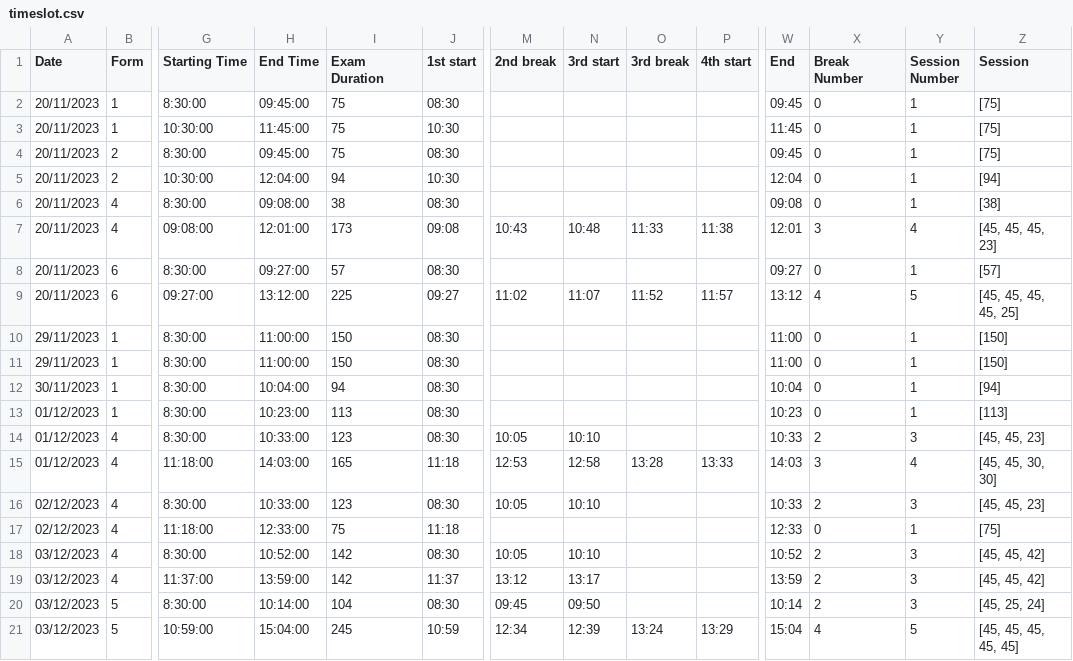
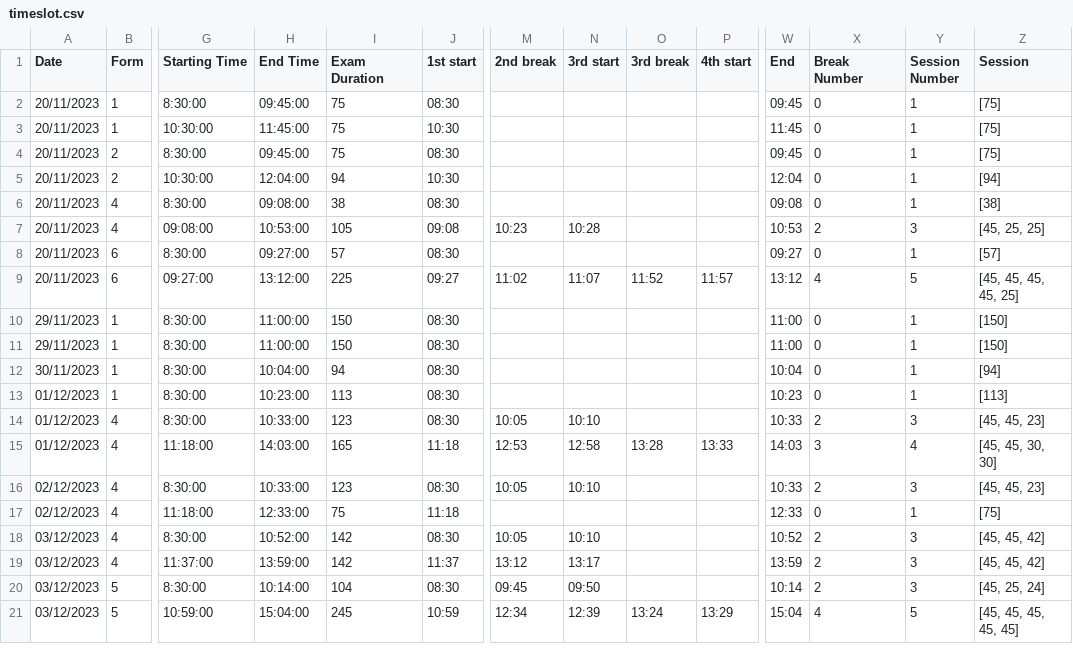
Before and after one commit to tomkwok0415/ExamScheduler, a CSV file: Timeslot/Output/timeslot.csv, drawn as a sheet; only a part is shown, gaps mark what is left out; the diff names each change by its address in the sheet, - before the commit and + after, or states it on an @@ line.

Commit message:
handle time rounding bug

```diff
--- a/Timeslot/Output/timeslot.csv
+++ b/Timeslot/Output/timeslot.csv
-H7 (End Time): 12:01:00
+H7 (End Time): 10:53:00
-I7 (Exam Duration): 173
+I7 (Exam Duration): 105
-M7 (2nd break): 10:43
+M7 (2nd break): 10:23
-N7 (3rd start): 10:48
+N7 (3rd start): 10:28
-O7 (3rd break): 11:33
+O7 (3rd break): (empty)
-P7 (4th start): 11:38
+P7 (4th start): (empty)
-W7 (End): 12:01
+W7 (End): 10:53
-X7 (Break Number): 3
+X7 (Break Number): 2
-Y7 (Session Number): 4
+Y7 (Session Number): 3
-Z7 (Session): [45, 45, 45, 23]
+Z7 (Session): [45, 25, 25]
```
Also changed, not shown: 4 other files.
